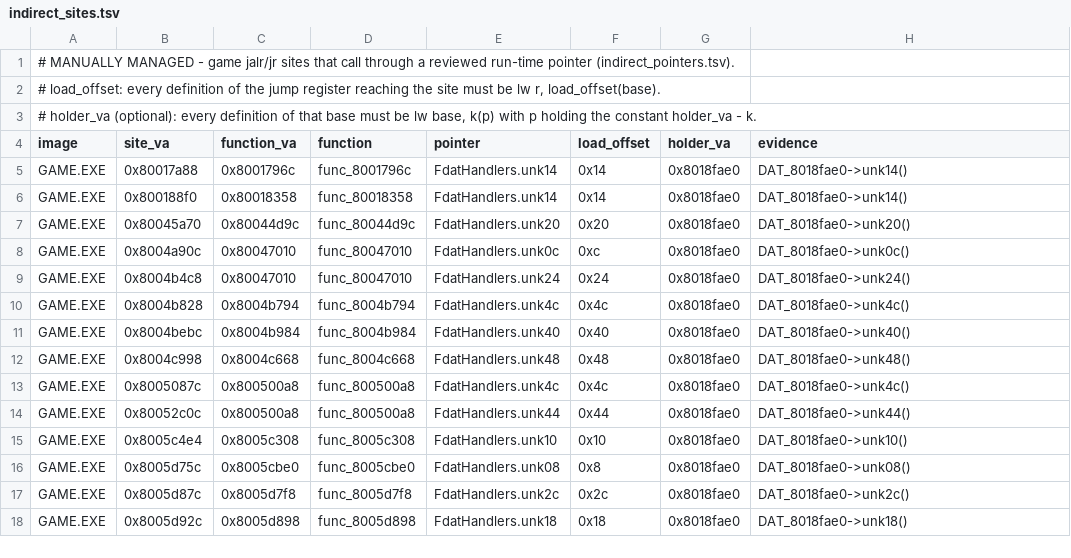
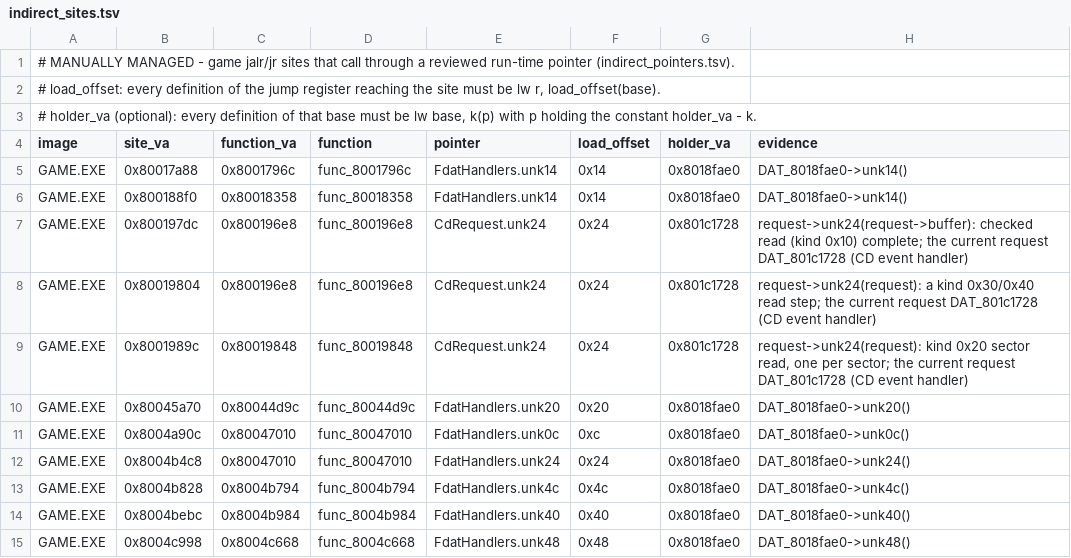
Before and after one commit to Voicedrew11/kings-field-3-decomp, a TSV file: config/retail/indirect_sites.tsv, drawn as a sheet; only a part is shown; the shorter side is filled out with more unchanged rows; the diff names each change by its address in the sheet, - before the commit and + after, or states it on an @@ line.

```diff
--- a/config/retail/indirect_sites.tsv
+++ b/config/retail/indirect_sites.tsv
+row 7: GAME.EXE | 0x800197dc | 0x800196e8 | func_800196e8 | CdRequest.unk24 | 0x24 | 0x801c1728 | request->unk24(request->buffer): checked read (kind 0x10) complete; the current request DAT_801c1728 (CD event handler)
+row 8: GAME.EXE | 0x80019804 | 0x800196e8 | func_800196e8 | CdRequest.unk24 | 0x24 | 0x801c1728 | request->unk24(request): a kind 0x30/0x40 read step; the current request DAT_801c1728 (CD event handler)
+row 9: GAME.EXE | 0x8001989c | 0x80019848 | func_80019848 | CdRequest.unk24 | 0x24 | 0x801c1728 | request->unk24(request): kind 0x20 sector read, one per sector; the current request DAT_801c1728 (CD event handler)
```
Also changed, not shown: config/retail/relocs.tsv, 1 other file.
